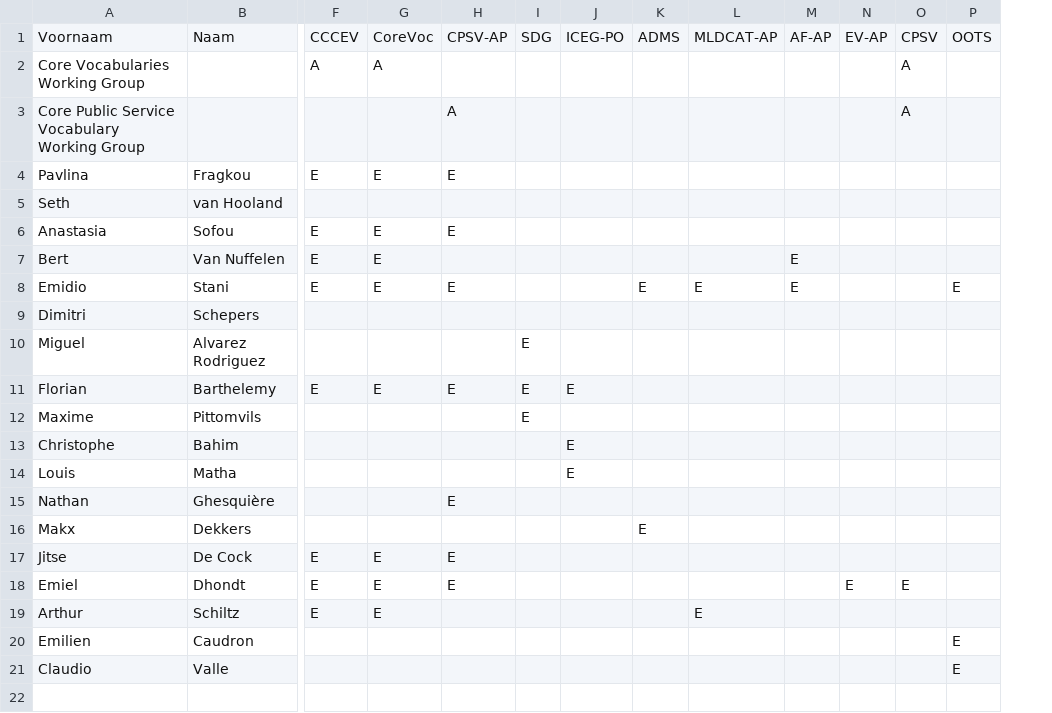
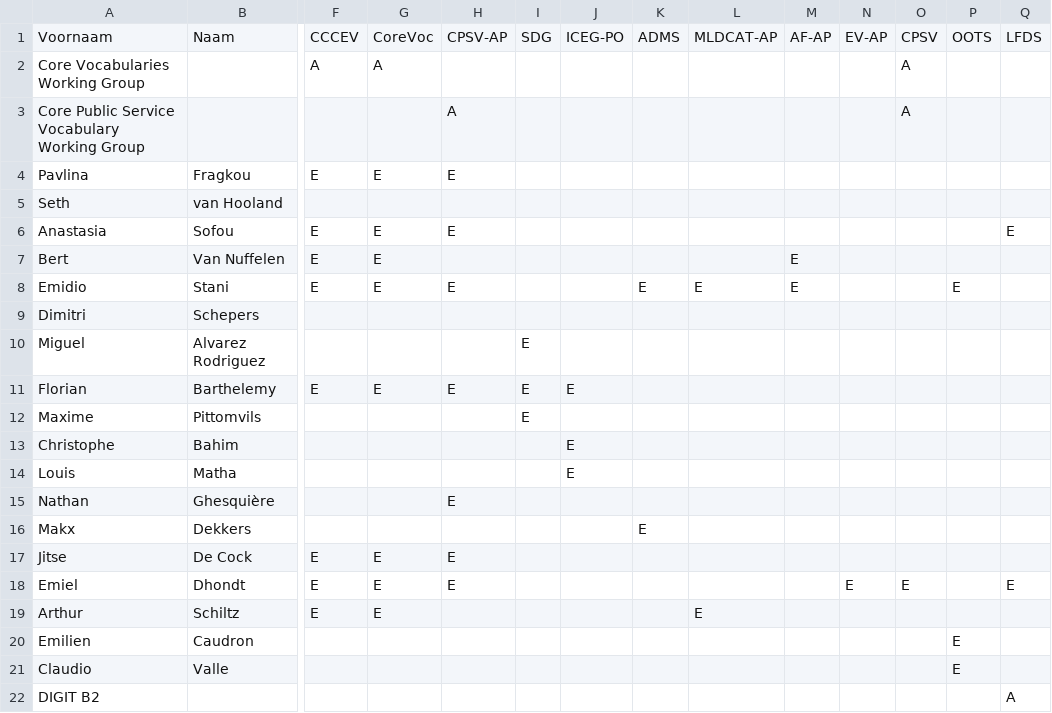
Before and after one commit to SEMICeu/uri.semic.eu-thema, a CSV file: stakeholders.csv, drawn as a sheet; only a part is shown, gaps mark what is left out; rows hold the shown columns only; the diff names each change by its address in the sheet, - before the commit and + after, or states it on an @@ line.

```diff
--- a/stakeholders.csv
+++ b/stakeholders.csv
+column Q, rows 1-18: LFDS |  |  |  |  | E |  |  |  |  |  |  |  |  |  |  |  | E
+row 22: DIGIT B2 |  |  |  |  |  |  |  |  |  |  |  |  | A
```
Also changed, not shown: 4 other files.
